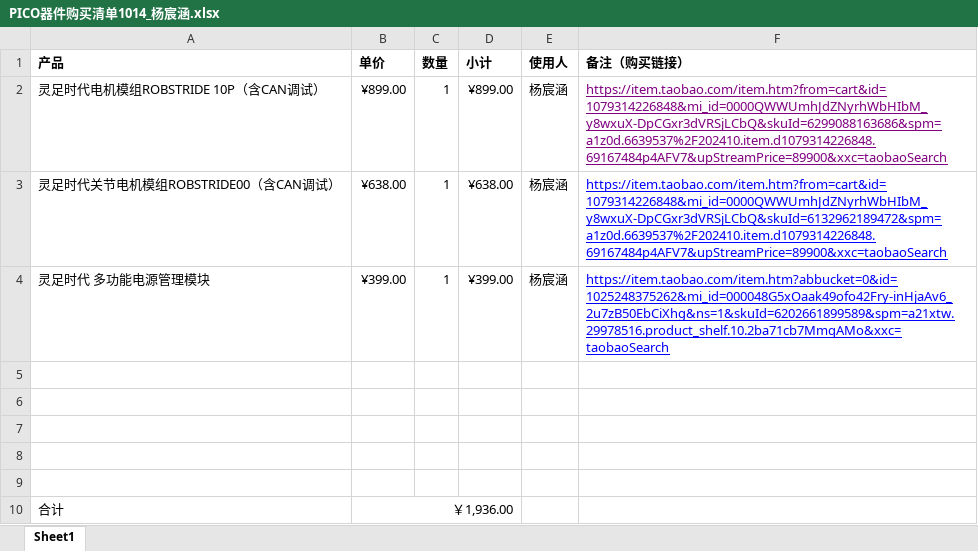
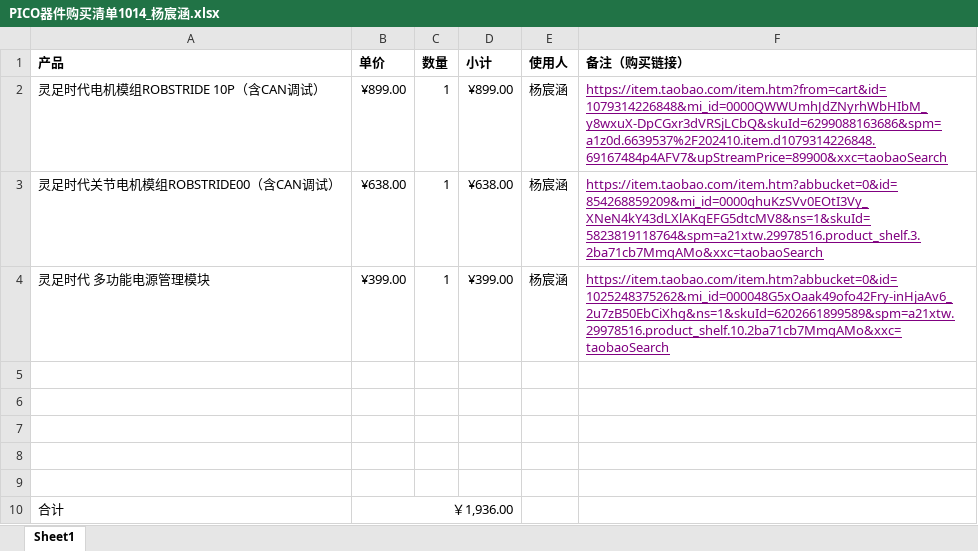
Before and after one commit to pico-humanoid/pico-electronics, an Excel workbook: BOM/PICO器件购买清单1014_杨宸涵.xlsx, sheet Sheet1, drawn as a sheet; values as stored, in another font and other column widths than the file's, no borders; the diff names each change by its address in the sheet, - before the commit and + after, or states it on an @@ line.

```diff
--- a/BOM/PICO器件购买清单1014_杨宸涵.xlsx (sheet Sheet1)
+++ b/BOM/PICO器件购买清单1014_杨宸涵.xlsx (sheet Sheet1)
-F3 (备注（购买链接）): https://item.taobao.com/item.htm?from=cart&id=1079314226848&mi_id=0000QWWUmhJdZNyrhWbHIbM_y8wxuX-DpCGxr3dVRSjLCbQ&skuId=6132962189472&spm=a1z0d.6639537%2F202410.item.d1079314226848.69167484p4AFV7&upStreamPrice=89900&xxc=taobaoSearch
+F3 (备注（购买链接）): https://item.taobao.com/item.htm?abbucket=0&id=854268859209&mi_id=0000qhuKzSVv0EOtI3Vy_XNeN4kY43dLXlAKqEFG5dtcMV8&ns=1&skuId=5823819118764&spm=a21xtw.29978516.product_shelf.3.2ba71cb7MmqAMo&xxc=taobaoSearch
-F3:F4 text colour: #0000FF
+F3:F4 text colour: #800080
```
Also changed, not shown: 2 other files.
